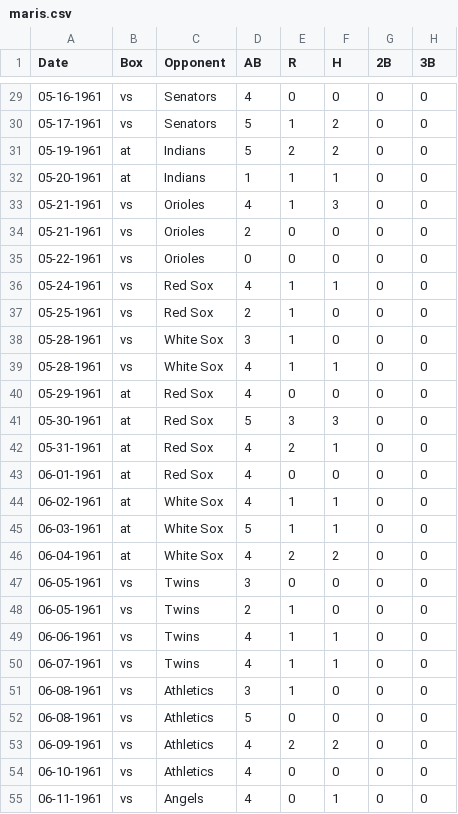
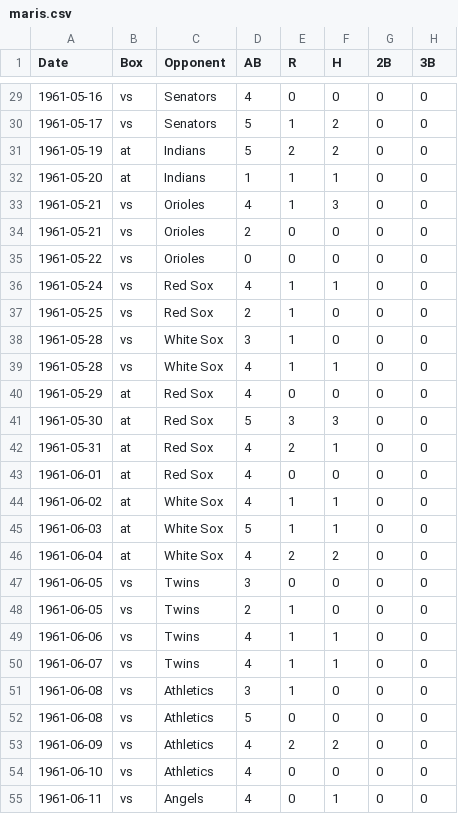
Before and after one commit to nydailynews/yankee-derby, a CSV file: parse/maris.csv, drawn as a sheet; only a part is shown, gaps mark what is left out; the diff covers the shown part only; the diff names each change by its address in the sheet, - before the commit and + after, or states it on an @@ line.

```diff
--- a/parse/maris.csv
+++ b/parse/maris.csv
-A29 (Date): 05-16-1961
+A29 (Date): 1961-05-16
-A30 (Date): 05-17-1961
+A30 (Date): 1961-05-17
-A31 (Date): 05-19-1961
+A31 (Date): 1961-05-19
-A32 (Date): 05-20-1961
+A32 (Date): 1961-05-20
-A33:A34 (Date): 05-21-1961
+A33:A34 (Date): 1961-05-21
-A35 (Date): 05-22-1961
+A35 (Date): 1961-05-22
-A36 (Date): 05-24-1961
+A36 (Date): 1961-05-24
-A37 (Date): 05-25-1961
+A37 (Date): 1961-05-25
-A38:A39 (Date): 05-28-1961
+A38:A39 (Date): 1961-05-28
-A40 (Date): 05-29-1961
+A40 (Date): 1961-05-29
-A41 (Date): 05-30-1961
+A41 (Date): 1961-05-30
-A42 (Date): 05-31-1961
+A42 (Date): 1961-05-31
-A43 (Date): 06-01-1961
+A43 (Date): 1961-06-01
-A44 (Date): 06-02-1961
+A44 (Date): 1961-06-02
-A45 (Date): 06-03-1961
+A45 (Date): 1961-06-03
-A46 (Date): 06-04-1961
+A46 (Date): 1961-06-04
-A47:A48 (Date): 06-05-1961
+A47:A48 (Date): 1961-06-05
-A49 (Date): 06-06-1961
+A49 (Date): 1961-06-06
-A50 (Date): 06-07-1961
+A50 (Date): 1961-06-07
-A51:A52 (Date): 06-08-1961
+A51:A52 (Date): 1961-06-08
-A53 (Date): 06-09-1961
+A53 (Date): 1961-06-09
-A54 (Date): 06-10-1961
+A54 (Date): 1961-06-10
-A55 (Date): 06-11-1961
+A55 (Date): 1961-06-11
```
Also changed, not shown: 134 edited cells elsewhere in this file, 1 other file.
